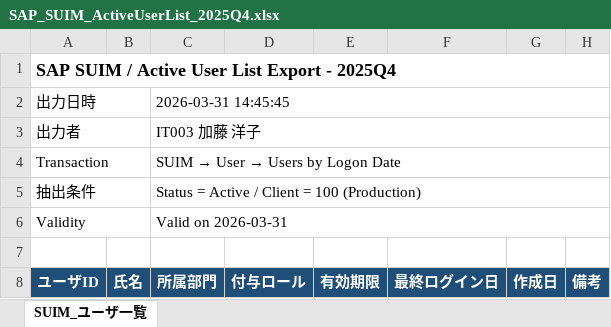
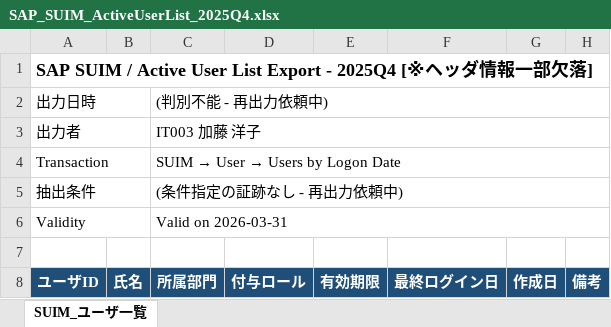
Before and after one commit to yujihama/demo_data, an Excel workbook: 4.evidence/ITGC/SAP_SUIM_ActiveUserList_2025Q4.xlsx, sheet SUIM_ユーザ一覧, drawn as a sheet; only a part is shown; values as stored, in another font and other column widths than the file's, no borders; the diff names each change by its address in the sheet, - before the commit and + after, or states it on an @@ line.

```diff
--- a/4.evidence/ITGC/SAP_SUIM_ActiveUserList_2025Q4.xlsx (sheet SUIM_ユーザ一覧)
+++ b/4.evidence/ITGC/SAP_SUIM_ActiveUserList_2025Q4.xlsx (sheet SUIM_ユーザ一覧)
-A1 (ユーザID): …- 2025Q4
+A1 (ユーザID): …- 2025Q4 [※ヘッダ情報一部欠落]
-C2 (所属部門): 2026-03-31 14:45:45
+C2 (所属部門): (判別不能 - 再出力依頼中)
-C5 (所属部門): Status = Active / Client = 100 (Production)
+C5 (所属部門): (条件指定の証跡なし - 再出力依頼中)
```
Also changed, not shown: 4.evidence/ITGC/SAP_SUIM_ActiveUserList_2025Q3.xlsx, 31 other files.
